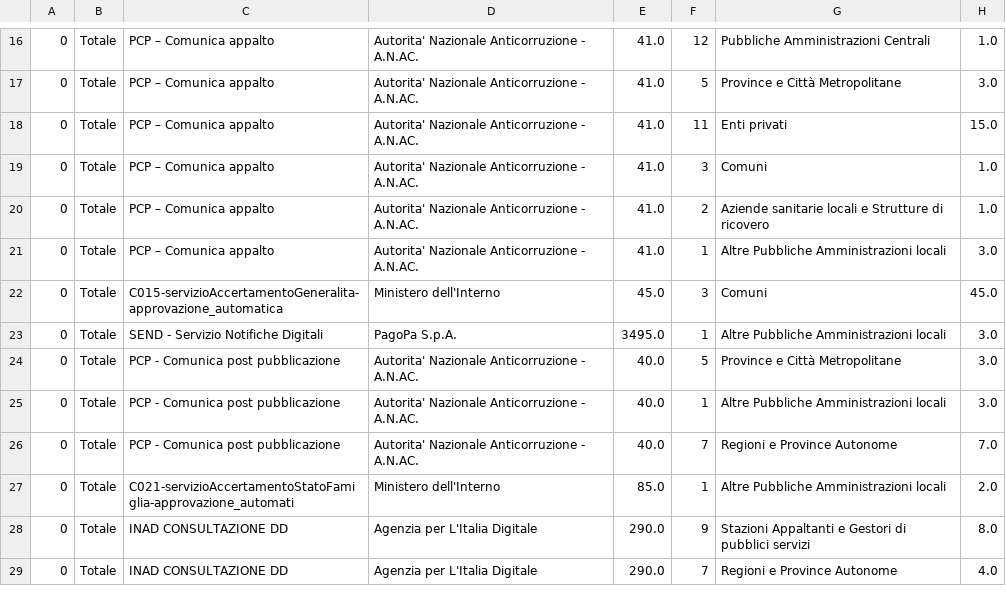
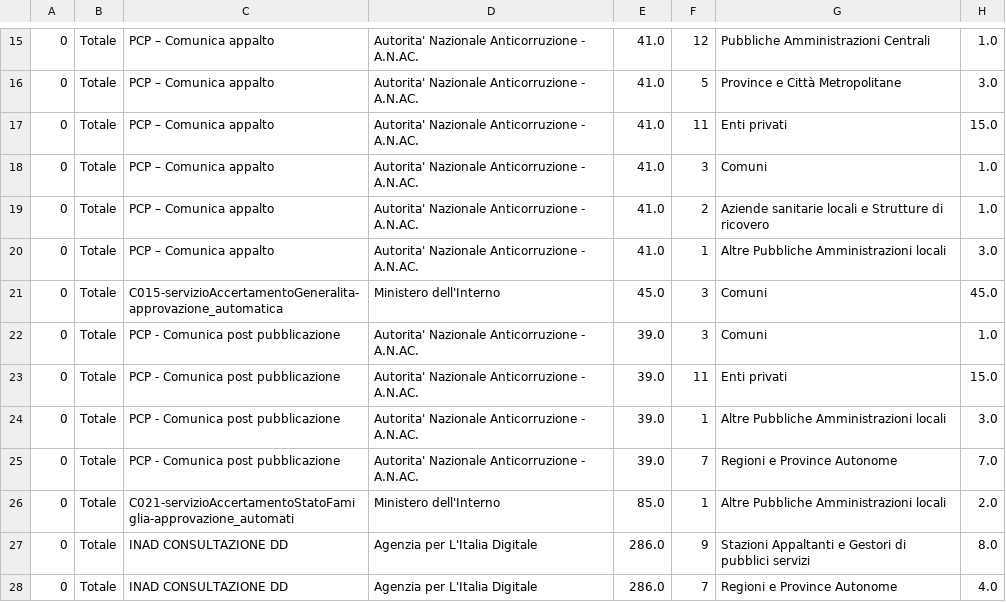
Before and after one commit to MiriamCrudeliniACN/pdnd_opendata, a CSV file: data/e_service_piu_utilizzati_last_six_months.csv, drawn as a sheet; only a part is shown, gaps mark what is left out; removed rows and columns are numbered as before the commit, all else as after; the diff covers the shown part only; the diff names each change by its address in the sheet, - before the commit and + after, or states it on an @@ line.

```diff
--- a/data/e_service_piu_utilizzati_last_six_months.csv
+++ b/data/e_service_piu_utilizzati_last_six_months.csv
-row 23: 0 | Totale | SEND - Servizio Notifiche Digitali | PagoPa S.p.A. | 3495.0 | 1 | Altre Pubbliche Amministrazioni locali | 3.0
+row 22: 0 | Totale | PCP - Comunica post pubblicazione | Autorita' Nazionale Anticorruzione - A.N.AC. | 39.0 | 3 | Comuni | 1.0
-E23:E25: 40.0
+E23:E25: 39.0
-F23: 5
+F23: 11
-G23: Province e Città Metropolitane
+G23: Enti privati
-H23: 3.0
+H23: 15.0
-E27:E28: 290.0
+E27:E28: 286.0
```
Also changed, not shown: 4 added rows, 5 removed rows, 7 moved rows and 53 edited cells elsewhere in this file.
